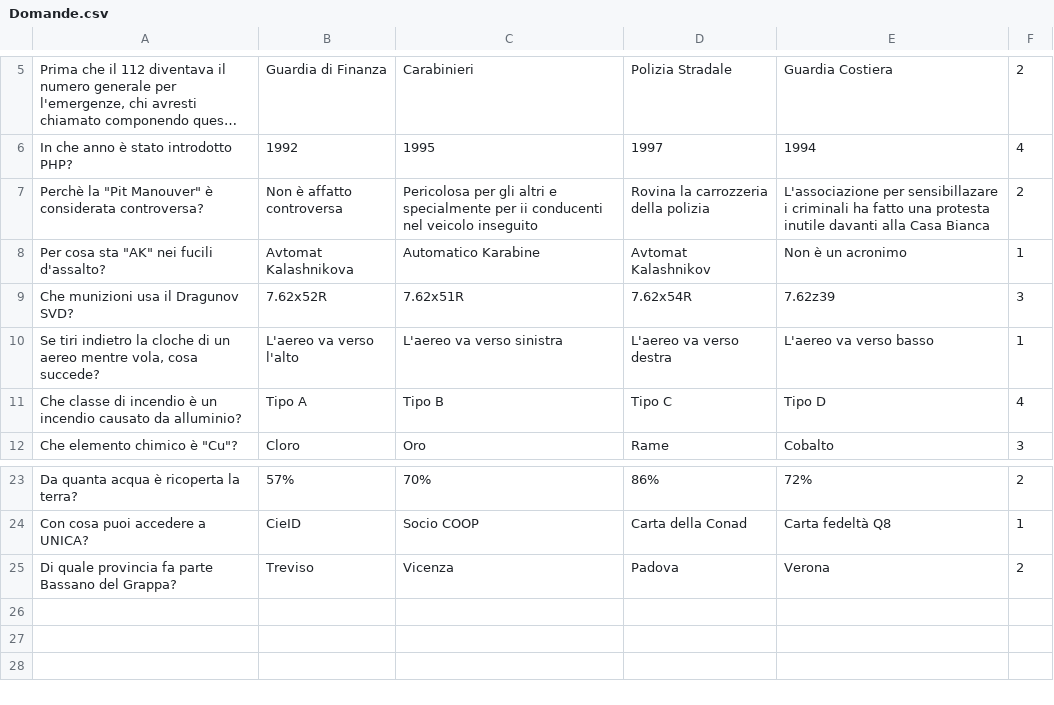
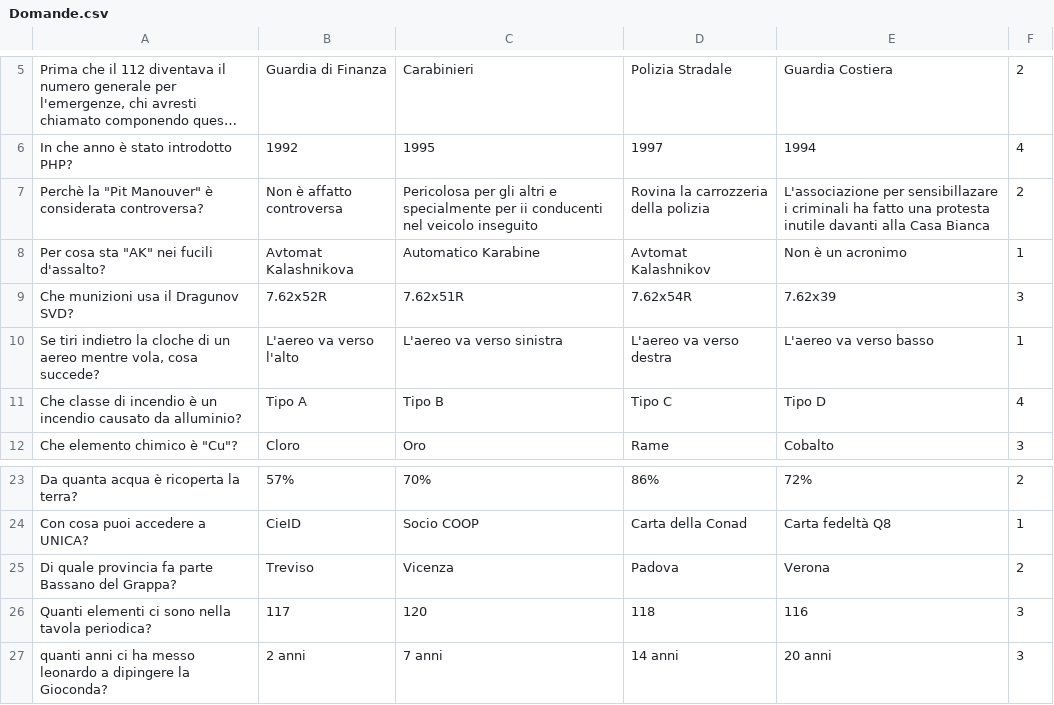
Before and after one commit to vehap24/GestioneQuiz, a CSV file: Domande.csv, drawn as a sheet; only a part is shown, gaps mark what is left out; long unchanged cells end in ….

Commit message:
DOMANDE 2!!!!

```diff
--- a/Domande.csv
+++ b/Domande.csv
@@ -8,3 +8,3 @@ Perchè la "Pit Manouver" è considerata controversa?|Non è affatto controversa
 Per cosa sta "AK" nei fucili d'assalto?|Avtomat Kalashnikova|Automatico Karabine|Avtomat Kalashnikov|Non è un acronimo|1
-Che munizioni usa il Dragunov SVD?|7.62x52R|7.62x51R|7.62x54R|7.62z39|3
+Che munizioni usa il Dragunov SVD?|7.62x52R|7.62x51R|7.62x54R|7.62x39|3
 Se tiri indietro la cloche di un aereo mentre vola, cosa succede?|L'aereo va verso l'alto|L'aereo va verso sinistra|L'aereo va verso destra|L'aereo va verso basso|1
@@ -25 +25,3 @@ Con cosa puoi accedere a UNICA?|CieID|Socio COOP|Carta della Conad|Carta fedelt
 Di quale provincia fa parte Bassano del Grappa?|Treviso|Vicenza|Padova|Verona|2
+Quanti elementi ci sono nella tavola periodica?|117|120|118|116|3
+quanti anni ci ha messo leonardo a dipingere la Gioconda?|2 anni|7 anni|14 anni|20 anni|3
```
